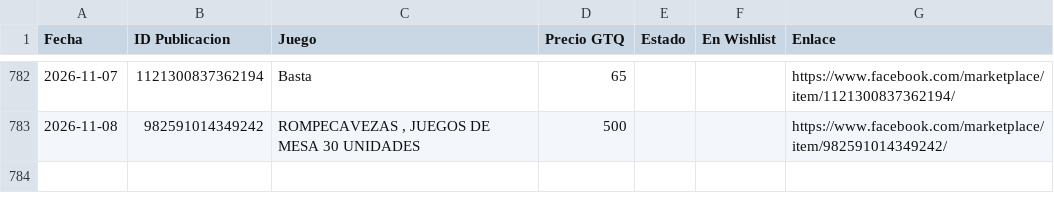
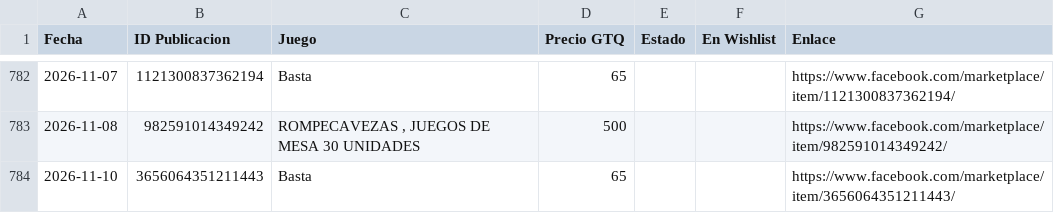
Before and after one commit to Josecito1002/boardgames-tracker, a CSV file: historial.csv, drawn as a sheet; only a part is shown, gaps mark what is left out; the diff names each change by its address in the sheet, - before the commit and + after, or states it on an @@ line.

```diff
--- a/historial.csv
+++ b/historial.csv
+row 784: 2026-11-10 | 3656064351211443 | Basta | 65 |  |  | https://www.facebook.com/marketplace/item/3656064351211443/
```
Also changed, not shown: 1 other file.
